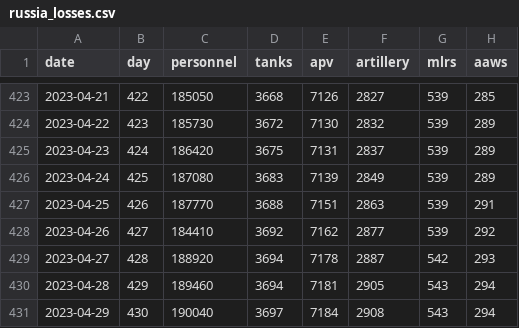
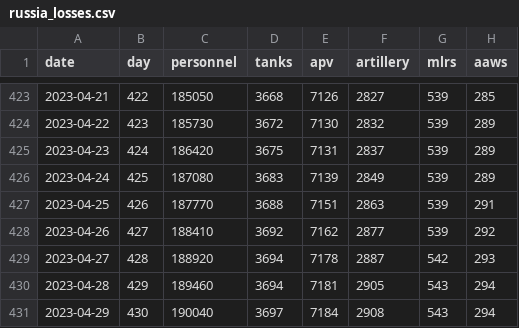
Before and after one commit to romansverdan/russian-Losses-in-Ukraine, a CSV file: data/russia_losses.csv, drawn as a sheet; only a part is shown, gaps mark what is left out; the diff names each change by its address in the sheet, - before the commit and + after, or states it on an @@ line.

Commit message:
error fix

```diff
--- a/data/russia_losses.csv
+++ b/data/russia_losses.csv
-C428 (personnel): 184410
+C428 (personnel): 188410
```
